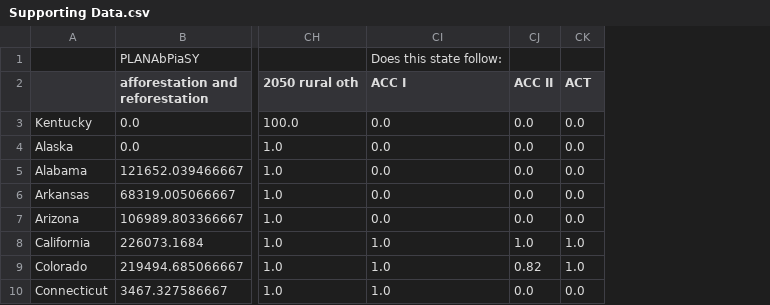
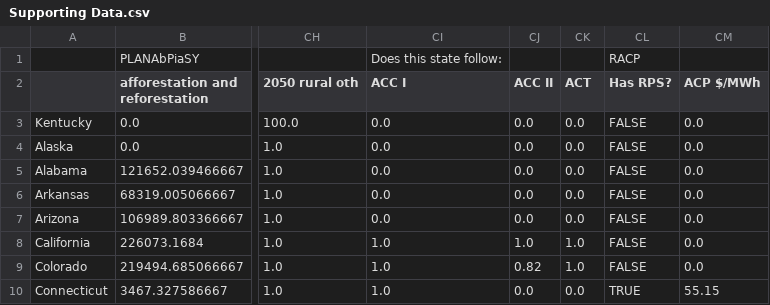
Before and after one commit to EnergyInnovation/eps-kentucky, a CSV file: InputData/webappdata/Supporting Data.csv, drawn as a sheet; only a part is shown, gaps mark what is left out; the diff names each change by its address in the sheet, - before the commit and + after, or states it on an @@ line.

```diff
--- a/InputData/webappdata/Supporting Data.csv
+++ b/InputData/webappdata/Supporting Data.csv
+column CL (Has RPS?), row 1: RACP; rows 3-10: FALSE | FALSE | FALSE | FALSE | FALSE | FALSE | FALSE | TRUE
+column CM (ACP $/MWh), rows 3-10: 0.0 | 0.0 | 0.0 | 0.0 | 0.0 | 0.0 | 0.0 | 55.15
```
Also changed, not shown: 7 other files.
